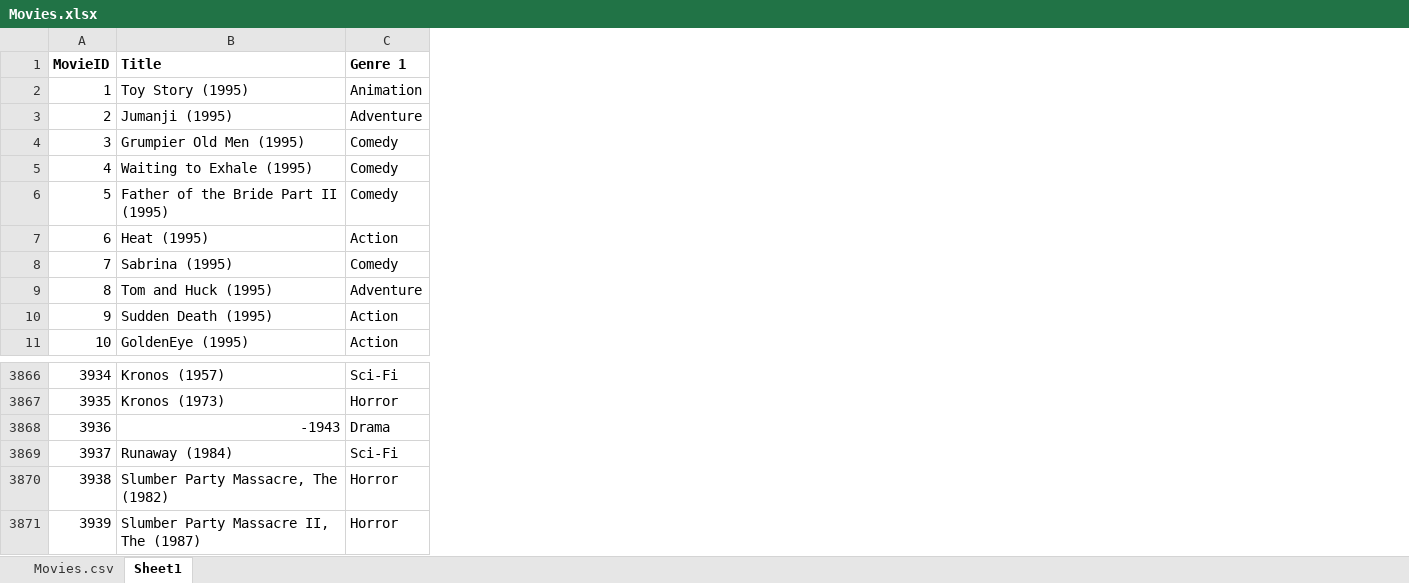
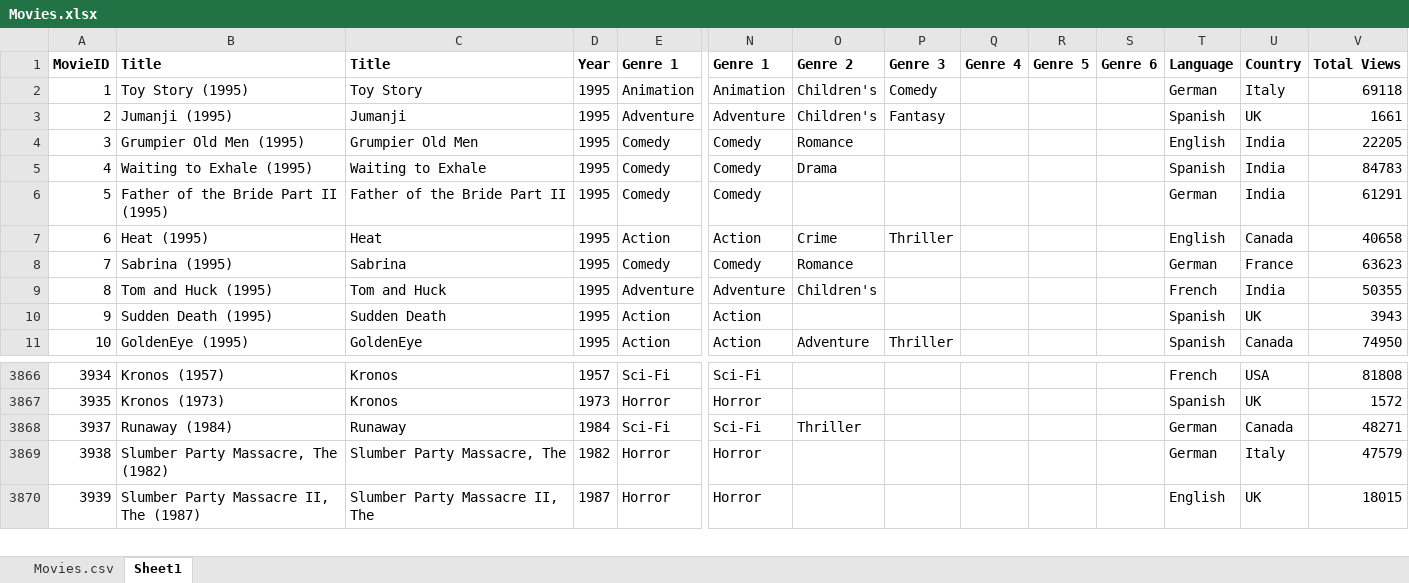
Before and after one commit to fivelidz/data-analytics-project, an Excel workbook: data/Movies.xlsx, sheet Sheet1, drawn as a sheet; only a part is shown, gaps mark what is left out; values as stored, in another font and other column widths than the file's, no borders; removed rows and columns are numbered as before the commit, all else as after; rows hold the shown columns only; the diff names each change by its address in the sheet, - before the commit and + after, or states it on an @@ line.

Commit message:
seperated title and year

```diff
--- a/data/Movies.xlsx (sheet Sheet1)
+++ b/data/Movies.xlsx (sheet Sheet1)
+column C, rows 1-11: Title | Toy Story | Jumanji | Grumpier Old Men | Waiting to Exhale | Father of the Bride Part II | Heat | Sabrina | Tom and Huck | Sudden Death | GoldenEye; rows 3866-3870: Kronos | Kronos | Runaway | Slumber Party Massacre, The | Slumber Party Massacre II, The
+column D, rows 1-11: Year | 1995 | 1995 | 1995 | 1995 | 1995 | 1995 | 1995 | 1995 | 1995 | 1995; rows 3866-3870: 1957 | 1973 | 1984 | 1982 | 1987
+column N, rows 1-11: Genre 1 | Animation | Adventure | Comedy | Comedy | Comedy | Action | Comedy | Adventure | Action | Action; rows 3866-3870: Sci-Fi | Horror | Sci-Fi | Horror | Horror
+column O, rows 1-11: Genre 2 | Children's | Children's | Romance | Drama |  | Crime | Romance | Children's |  | Adventure; row 3868: Thriller
+column P, rows 1-11: Genre 3 | Comedy | Fantasy |  |  |  | Thriller |  |  |  | Thriller
+column Q, row 1: Genre 4
+column R, row 1: Genre 5
+column S, row 1: Genre 6
+column T, rows 1-11: Language | German | Spanish | English | Spanish | German | English | German | French | Spanish | Spanish; rows 3866-3870: French | Spanish | German | German | English
+column U, rows 1-11: Country | Italy | UK | India | India | India | Canada | France | India | UK | Canada; rows 3866-3870: USA | UK | Canada | Italy | UK
+column V, rows 1-11: Total Views | 69118 | 1661 | 22205 | 84783 | 61291 | 40658 | 63623 | 50355 | 3943 | 74950; rows 3866-3870: 81808 | 1572 | 48271 | 47579 | 18015
-row 3868: 3936 | -1943 | Drama
```
Also changed, not shown: 1 other file.
